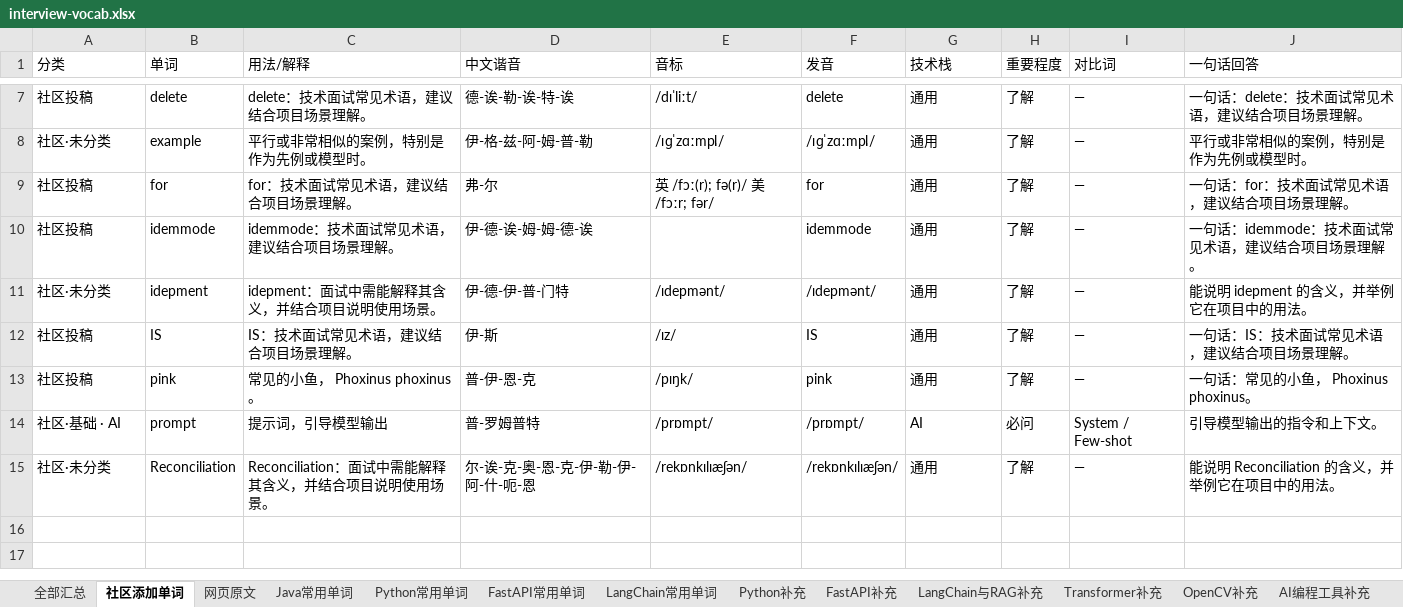
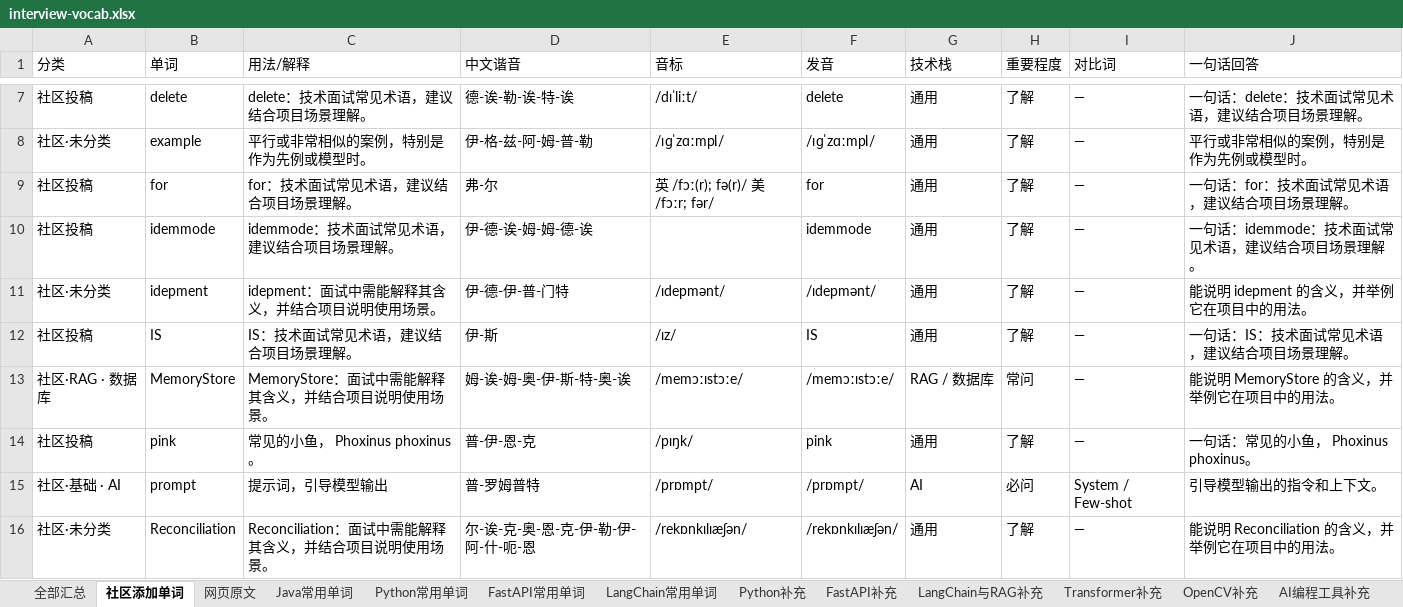
Before and after one commit to Tewelve-creator/twelve, an Excel workbook: docs/interview-vocab.xlsx, sheet 社区添加单词, drawn as a sheet; only a part is shown, gaps mark what is left out; values as stored, in another font and other column widths than the file's, no borders; the diff names each change by its address in the sheet, - before the commit and + after, or states it on an @@ line.

```diff
--- a/docs/interview-vocab.xlsx (sheet 社区添加单词)
+++ b/docs/interview-vocab.xlsx (sheet 社区添加单词)
+row 13: 社区·RAG · 数据库 | MemoryStore | MemoryStore：面试中需能解释其含义，并结合项目说明使用场景。 | 姆-诶-姆-奥-伊-斯-特-奥-诶 | /memɔːɪstɔːe/ | /memɔːɪstɔːe/ | RAG / 数据库 | 常问 | — | 能说明 MemoryStore 的含义，并举例它在项目中的用法。
```
Also changed, not shown: sheet 全部汇总, 面试常用单词_Java_Python_FastAPI_LangChain.xlsx, 2 other files.
